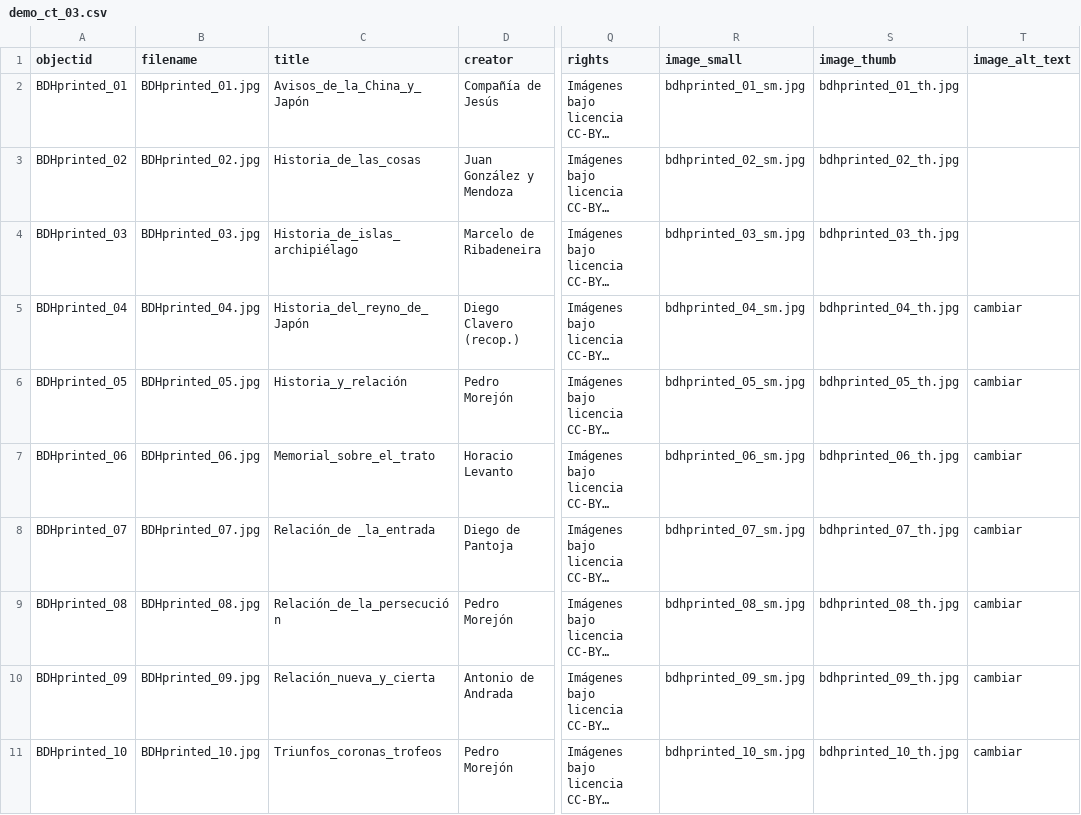
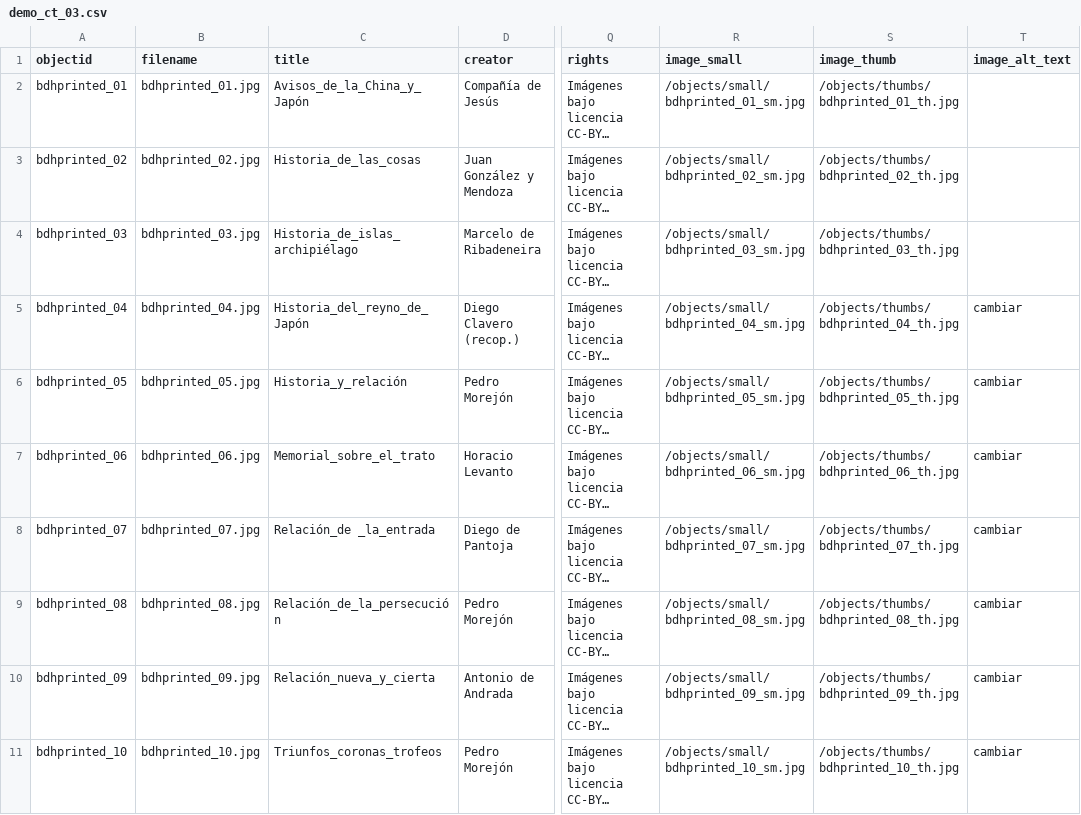
Before and after one commit to dorizaga/demo-ct-03, a CSV file: _data/demo_ct_03.csv, drawn as a sheet; only a part is shown, gaps mark what is left out; long unchanged cells end in …; the diff names each change by its address in the sheet, - before the commit and + after, or states it on an @@ line.

```diff
--- a/_data/demo_ct_03.csv
+++ b/_data/demo_ct_03.csv
-A2 (objectid): BDHprinted_01
+A2 (objectid): bdhprinted_01
-B2 (filename): BDHprinted_01.jpg
+B2 (filename): bdhprinted_01.jpg
-R2 (image_small): bdhprinted_01_sm.jpg
+R2 (image_small): /objects/small/bdhprinted_01_sm.jpg
-S2 (image_thumb): bdhprinted_01_th.jpg
+S2 (image_thumb): /objects/thumbs/bdhprinted_01_th.jpg
-A3 (objectid): BDHprinted_02
+A3 (objectid): bdhprinted_02
-B3 (filename): BDHprinted_02.jpg
+B3 (filename): bdhprinted_02.jpg
-R3 (image_small): bdhprinted_02_sm.jpg
+R3 (image_small): /objects/small/bdhprinted_02_sm.jpg
-S3 (image_thumb): bdhprinted_02_th.jpg
+S3 (image_thumb): /objects/thumbs/bdhprinted_02_th.jpg
-A4 (objectid): BDHprinted_03
+A4 (objectid): bdhprinted_03
-B4 (filename): BDHprinted_03.jpg
+B4 (filename): bdhprinted_03.jpg
-R4 (image_small): bdhprinted_03_sm.jpg
+R4 (image_small): /objects/small/bdhprinted_03_sm.jpg
-S4 (image_thumb): bdhprinted_03_th.jpg
+S4 (image_thumb): /objects/thumbs/bdhprinted_03_th.jpg
-A5 (objectid): BDHprinted_04
+A5 (objectid): bdhprinted_04
-B5 (filename): BDHprinted_04.jpg
+B5 (filename): bdhprinted_04.jpg
-R5 (image_small): bdhprinted_04_sm.jpg
+R5 (image_small): /objects/small/bdhprinted_04_sm.jpg
-S5 (image_thumb): bdhprinted_04_th.jpg
+S5 (image_thumb): /objects/thumbs/bdhprinted_04_th.jpg
-A6 (objectid): BDHprinted_05
+A6 (objectid): bdhprinted_05
-B6 (filename): BDHprinted_05.jpg
+B6 (filename): bdhprinted_05.jpg
-R6 (image_small): bdhprinted_05_sm.jpg
+R6 (image_small): /objects/small/bdhprinted_05_sm.jpg
-S6 (image_thumb): bdhprinted_05_th.jpg
+S6 (image_thumb): /objects/thumbs/bdhprinted_05_th.jpg
-A7 (objectid): BDHprinted_06
+A7 (objectid): bdhprinted_06
-B7 (filename): BDHprinted_06.jpg
+B7 (filename): bdhprinted_06.jpg
-R7 (image_small): bdhprinted_06_sm.jpg
+R7 (image_small): /objects/small/bdhprinted_06_sm.jpg
-S7 (image_thumb): bdhprinted_06_th.jpg
+S7 (image_thumb): /objects/thumbs/bdhprinted_06_th.jpg
-A8 (objectid): BDHprinted_07
+A8 (objectid): bdhprinted_07
-B8 (filename): BDHprinted_07.jpg
+B8 (filename): bdhprinted_07.jpg
-R8 (image_small): bdhprinted_07_sm.jpg
+R8 (image_small): /objects/small/bdhprinted_07_sm.jpg
-S8 (image_thumb): bdhprinted_07_th.jpg
+S8 (image_thumb): /objects/thumbs/bdhprinted_07_th.jpg
-A9 (objectid): BDHprinted_08
+A9 (objectid): bdhprinted_08
-B9 (filename): BDHprinted_08.jpg
+B9 (filename): bdhprinted_08.jpg
-R9 (image_small): bdhprinted_08_sm.jpg
+R9 (image_small): /objects/small/bdhprinted_08_sm.jpg
-S9 (image_thumb): bdhprinted_08_th.jpg
+S9 (image_thumb): /objects/thumbs/bdhprinted_08_th.jpg
-A10 (objectid): BDHprinted_09
+A10 (objectid): bdhprinted_09
-B10 (filename): BDHprinted_09.jpg
+B10 (filename): bdhprinted_09.jpg
-R10 (image_small): bdhprinted_09_sm.jpg
+R10 (image_small): /objects/small/bdhprinted_09_sm.jpg
-S10 (image_thumb): bdhprinted_09_th.jpg
+S10 (image_thumb): /objects/thumbs/bdhprinted_09_th.jpg
-A11 (objectid): BDHprinted_10
+A11 (objectid): bdhprinted_10
-B11 (filename): BDHprinted_10.jpg
+B11 (filename): bdhprinted_10.jpg
-R11 (image_small): bdhprinted_10_sm.jpg
+R11 (image_small): /objects/small/bdhprinted_10_sm.jpg
-S11 (image_thumb): bdhprinted_10_th.jpg
+S11 (image_thumb): /objects/thumbs/bdhprinted_10_th.jpg
```
Also changed, not shown: 1 other file.
